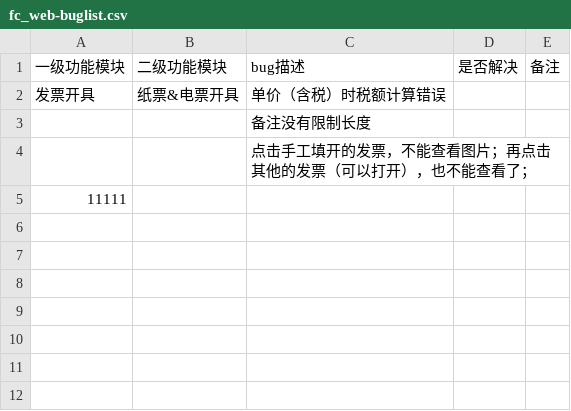
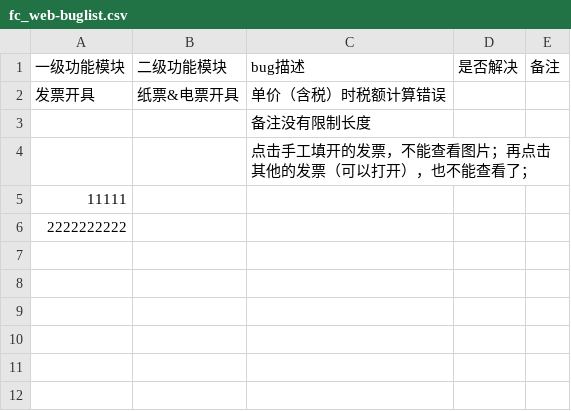
Before and after one commit to Idealimmortality/Practice_flask, a CSV file: fc_web-buglist.csv, drawn as a sheet; only a part is shown.

Commit message:
test

```diff
--- a/fc_web-buglist.csv
+++ b/fc_web-buglist.csv
@@ -5,3 +5,3 @@
 11111,,,,
-,,,,
+2222222222,,,,
 ,,,,
```
